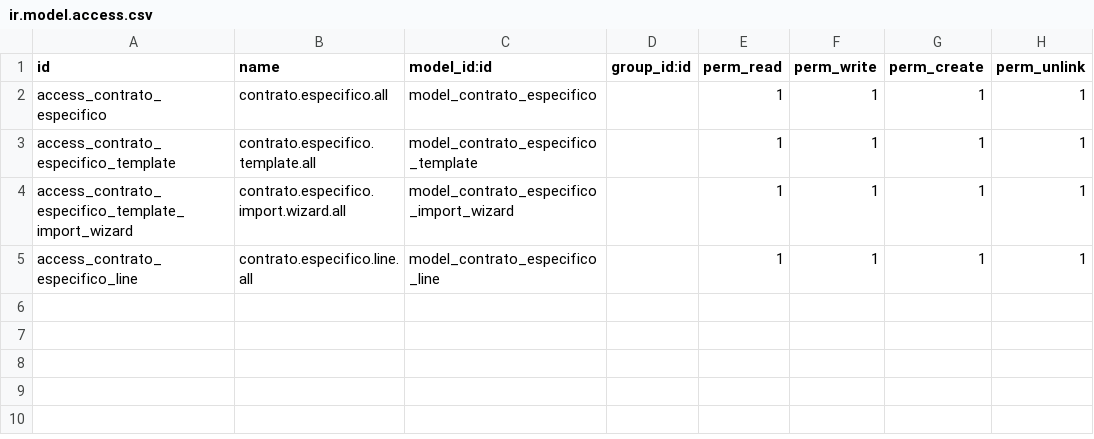
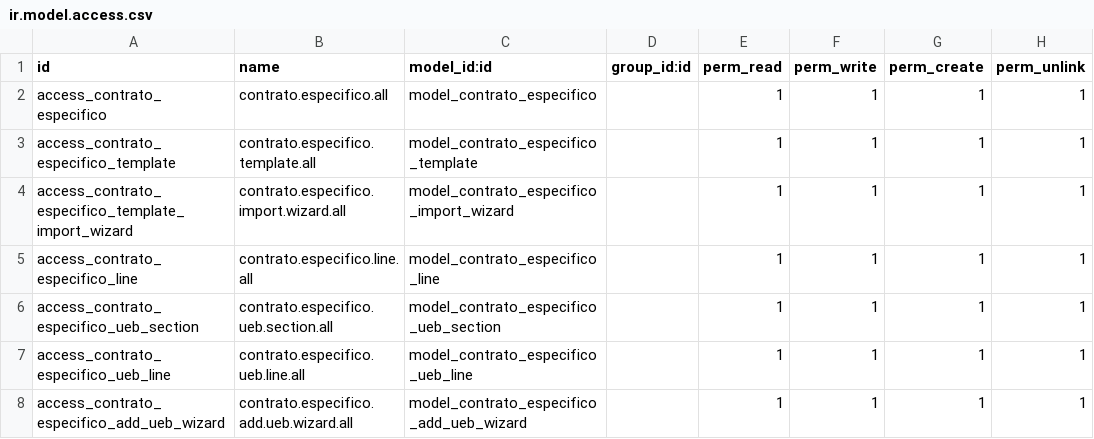
Before and after one commit to oslianyabel/comercial_addons, a CSV file: contratos_especificos/security/ir.model.access.csv, drawn as a sheet; the diff names each change by its address in the sheet, - before the commit and + after, or states it on an @@ line.

```diff
--- a/contratos_especificos/security/ir.model.access.csv
+++ b/contratos_especificos/security/ir.model.access.csv
+row 6: access_contrato_especifico_ueb_section | contrato.especifico.ueb.section.all | model_contrato_especifico_ueb_section |  | 1 | 1 | 1 | 1
+row 7: access_contrato_especifico_ueb_line | contrato.especifico.ueb.line.all | model_contrato_especifico_ueb_line |  | 1 | 1 | 1 | 1
+row 8: access_contrato_especifico_add_ueb_wizard | contrato.especifico.add.ueb.wizard.all | model_contrato_especifico_add_ueb_wizard |  | 1 | 1 | 1 | 1
```
Also changed, not shown: 8 other files.
